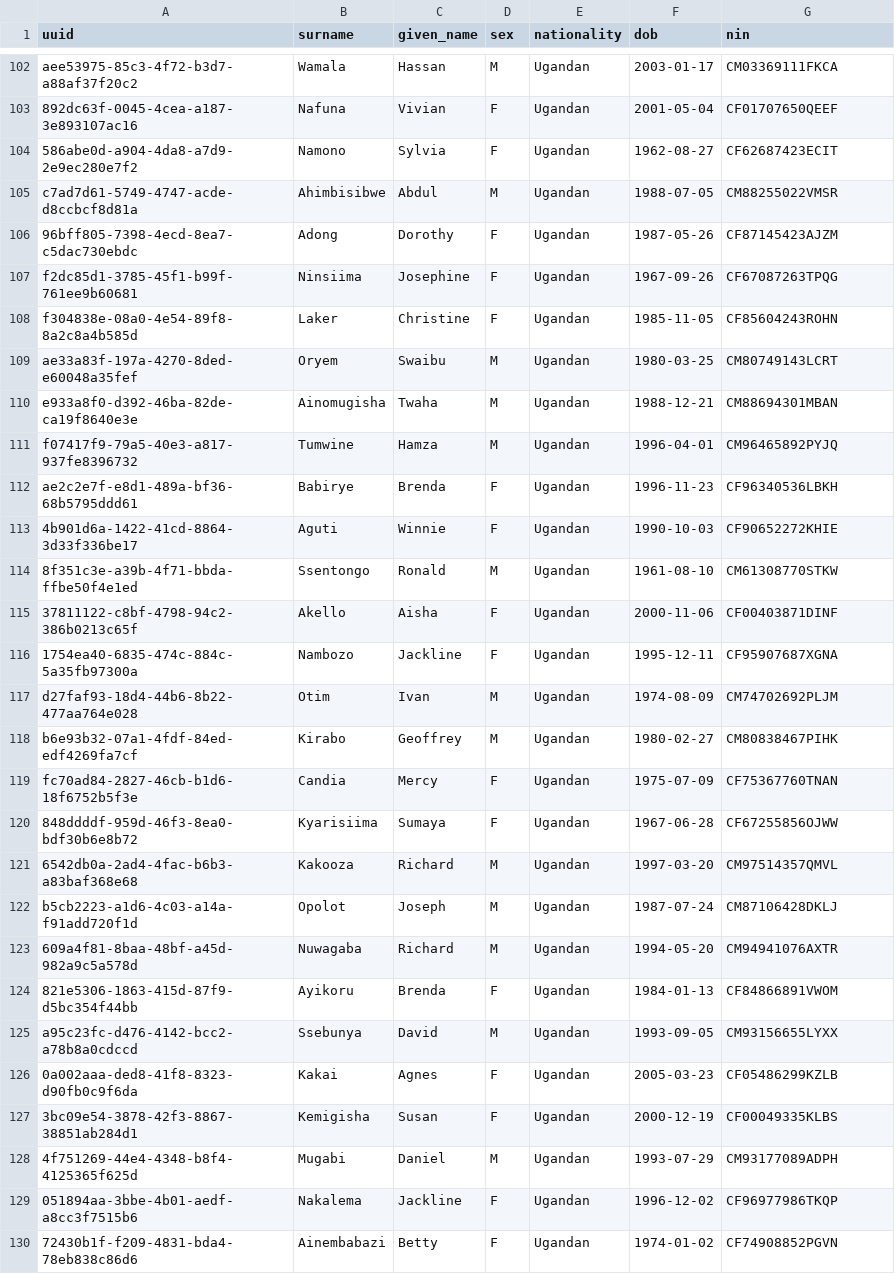
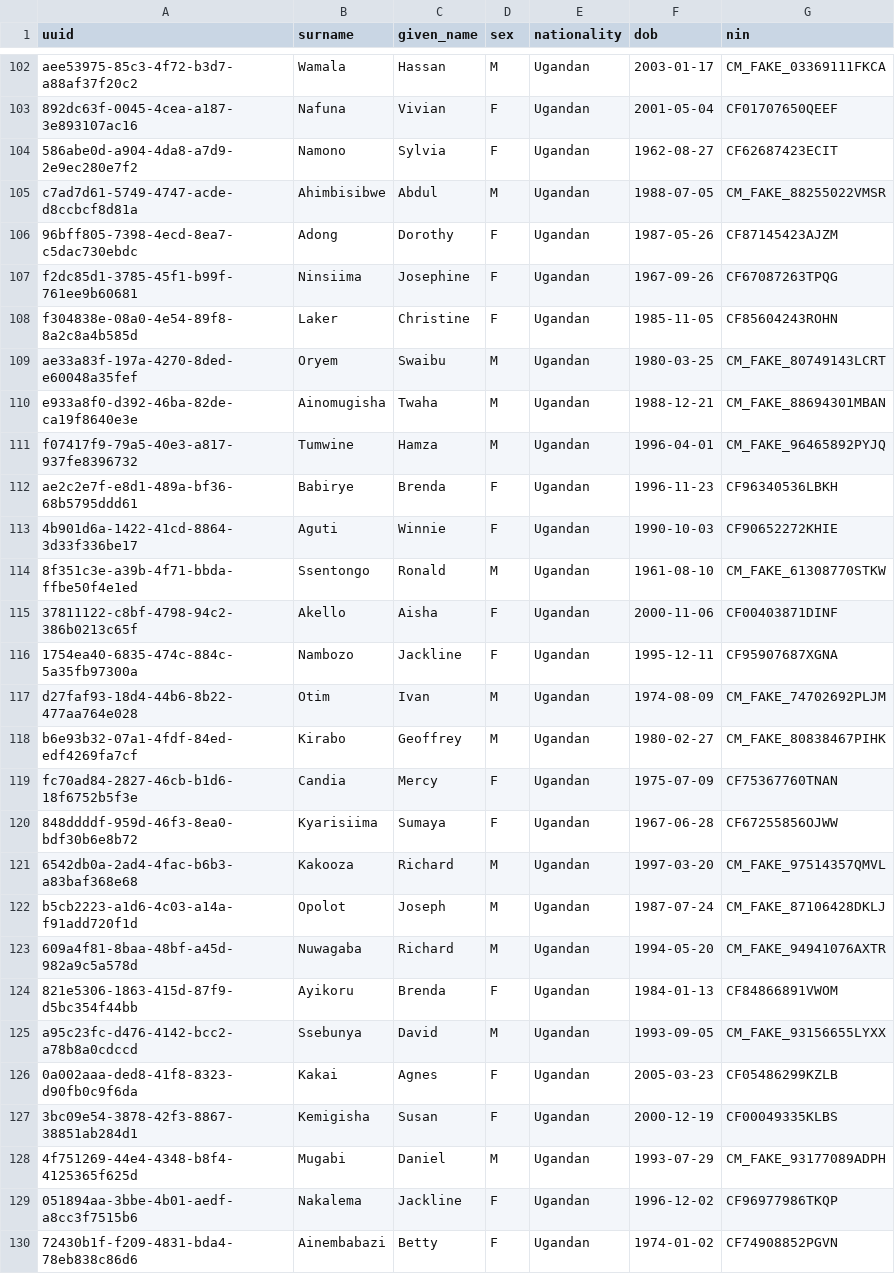
Before and after one commit to instantiate2roy/oop-final-project, a CSV file: data/customer.csv, drawn as a sheet; only a part is shown, gaps mark what is left out; the diff covers the shown part only; the diff names each change by its address in the sheet, - before the commit and + after, or states it on an @@ line.

Commit message:
Alter NIN to make it fake, so its not using real world NINs

```diff
--- a/data/customer.csv
+++ b/data/customer.csv
-G102 (nin): CM03369111FKCA
+G102 (nin): CM_FAKE_03369111FKCA
-G105 (nin): CM88255022VMSR
+G105 (nin): CM_FAKE_88255022VMSR
-G109 (nin): CM80749143LCRT
+G109 (nin): CM_FAKE_80749143LCRT
-G110 (nin): CM88694301MBAN
+G110 (nin): CM_FAKE_88694301MBAN
-G111 (nin): CM96465892PYJQ
+G111 (nin): CM_FAKE_96465892PYJQ
-G114 (nin): CM61308770STKW
+G114 (nin): CM_FAKE_61308770STKW
-G117 (nin): CM74702692PLJM
+G117 (nin): CM_FAKE_74702692PLJM
-G118 (nin): CM80838467PIHK
+G118 (nin): CM_FAKE_80838467PIHK
-G121 (nin): CM97514357QMVL
+G121 (nin): CM_FAKE_97514357QMVL
-G122 (nin): CM87106428DKLJ
+G122 (nin): CM_FAKE_87106428DKLJ
-G123 (nin): CM94941076AXTR
+G123 (nin): CM_FAKE_94941076AXTR
-G125 (nin): CM93156655LYXX
+G125 (nin): CM_FAKE_93156655LYXX
-G128 (nin): CM93177089ADPH
+G128 (nin): CM_FAKE_93177089ADPH
```
Also changed, not shown: 168 edited cells elsewhere in this file.
